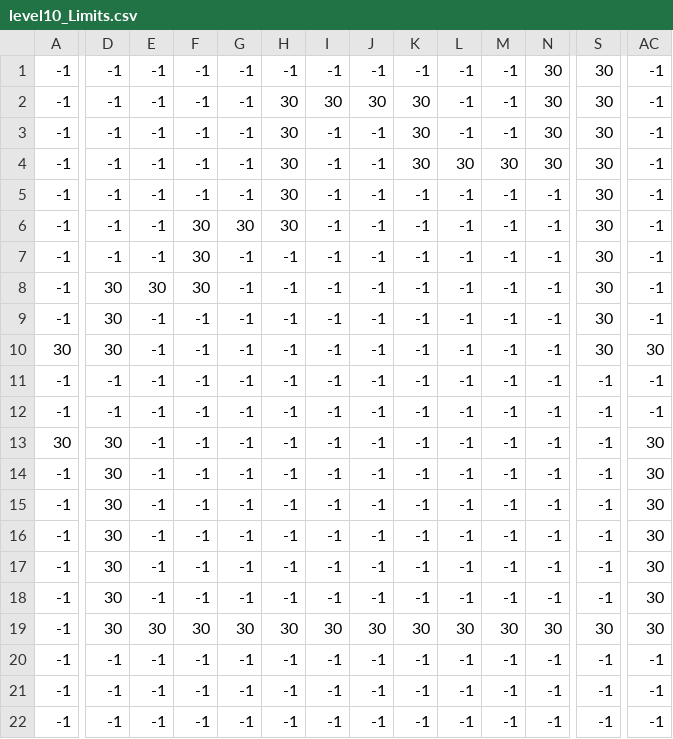
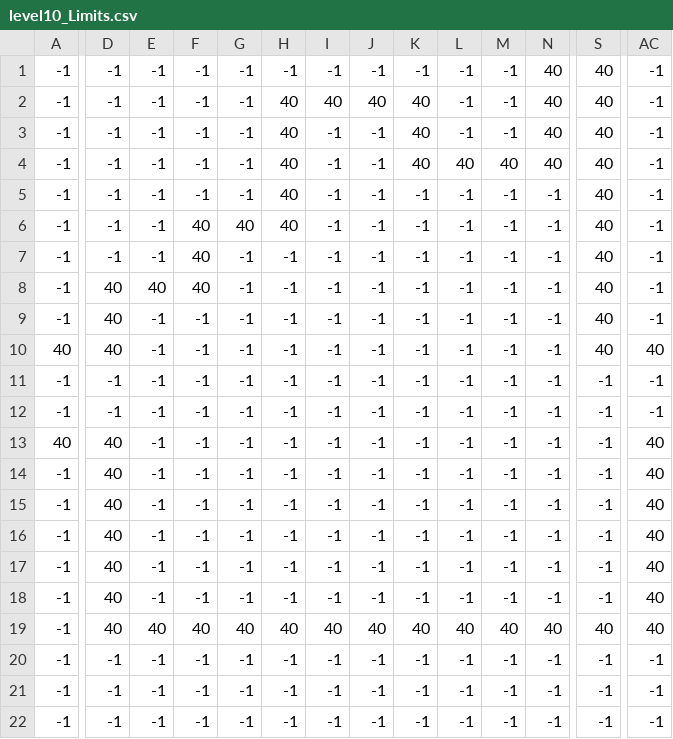
Before and after one commit to LaurentFE/zelda-pygame-training, a CSV file: map/level10_Limits.csv, drawn as a sheet; only a part is shown, gaps mark what is left out; removed rows and columns are numbered as before the commit, all else as after; rows hold the shown columns only; the diff covers the shown part only; the diff names each change by its address in the sheet, - before the commit and + after, or states it on an @@ line.

Commit message:
Feature - Diversify Obstacles
Allows different values from level_Limits csv file to be taken into account.
These values will be later used in collisions for particles (arrows can go through trees but not octorock rocks for instance) or the Player (ladder item that can go over one tile of water), and maybe other use cases that may or may not exist later.

```diff
--- a/map/level10_Limits.csv
+++ b/map/level10_Limits.csv
-N1:N4: 30
+N1:N4: 40
-S1:S9: 30
+S1:S9: 40
-H2:H6: 30
+H2:H6: 40
-I2: 30
+I2: 40
-J2: 30
+J2: 40
-K2:K4: 30
+K2:K4: 40
-L4: 30
+L4: 40
-M4: 30
+M4: 40
-F6:F8: 30
+F6:F8: 40
-G6: 30
+G6: 40
-D8:D9: 30
+D8:D9: 40
-E8: 30
+E8: 40
-row 10: 30 | 30 | -1 | -1 | -1 | -1 | -1 | -1 | -1 | -1 | -1 | -1 | 30 | 30
+row 10: 40 | 40 | -1 | -1 | -1 | -1 | -1 | -1 | -1 | -1 | -1 | -1 | 40 | 40
-A13: 30
+A13: 40
-D13:D18: 30
+D13:D18: 40
-AC13:AC18: 30
+AC13:AC18: 40
-row 19: -1 | 30 | 30 | 30 | 30 | 30 | 30 | 30 | 30 | 30 | 30 | 30 | 30 | 30
+row 19: -1 | 40 | 40 | 40 | 40 | 40 | 40 | 40 | 40 | 40 | 40 | 40 | 40 | 40
```
Also changed, not shown: 5 edited cells elsewhere in this file, map/level11_Limits.csv, map/level6_Limits.csv, 8 other files.
